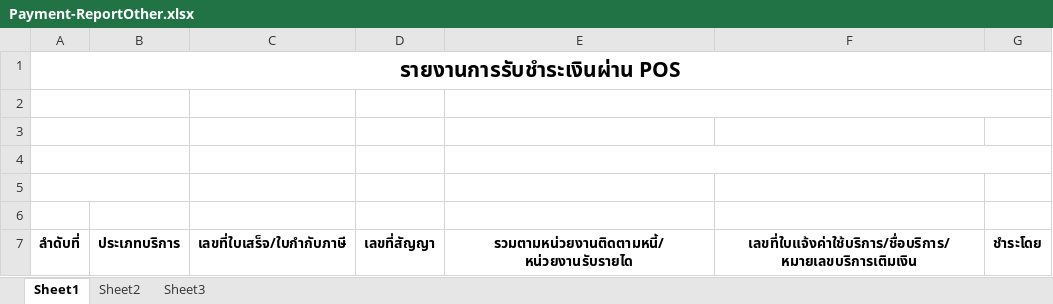
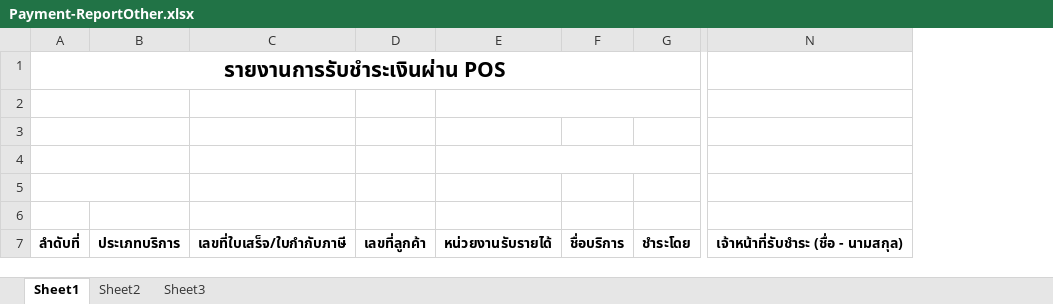
Before and after one commit to lovedi9muj11/Inquiry, an Excel workbook: src/main/webapp/report/excel/Payment-ReportOther.xlsx, sheet Sheet1, drawn as a sheet; only a part is shown, gaps mark what is left out; values as stored, in another font and other column widths than the file's, no borders; removed rows and columns are numbered as before the commit, all else as after; the diff names each change by its address in the sheet, - before the commit and + after, or states it on an @@ line.

```diff
--- a/src/main/webapp/report/excel/Payment-ReportOther.xlsx (sheet Sheet1)
+++ b/src/main/webapp/report/excel/Payment-ReportOther.xlsx (sheet Sheet1)
-column D, row 7: เลขที่สัญญา
-column E, row 7: รวมตามหน่วยงานติดตามหนี้/หน่วยงานรับรายได
-column F, row 7: เลขที่ใบแจ้งค่าใช้บริการ/ชื่อบริการ/หมายเลขบริการเติมเงิน
+column D, row 7: เลขที่ลูกค้า
+column E, row 7: หน่วยงานรับรายได้
+column F, row 7: ชื่อบริการ
+column N, row 7: เจ้าหน้าที่รับชำระ (ชื่อ - นามสกุล)
```
Also changed, not shown: src/main/webapp/report/excel/Payment-Report.xlsx, 7 other files.
